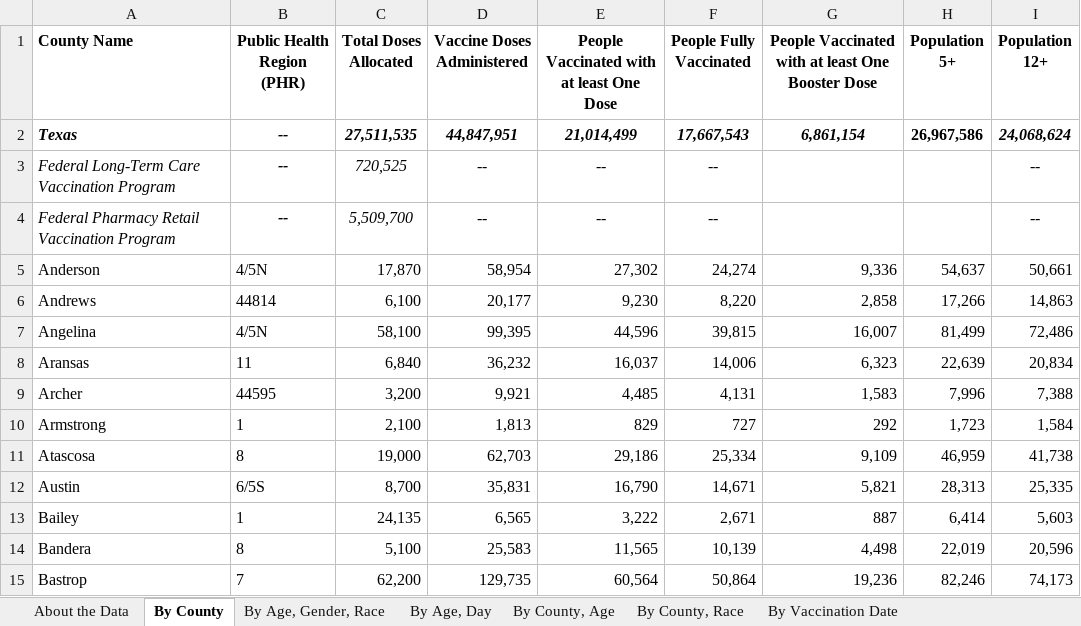
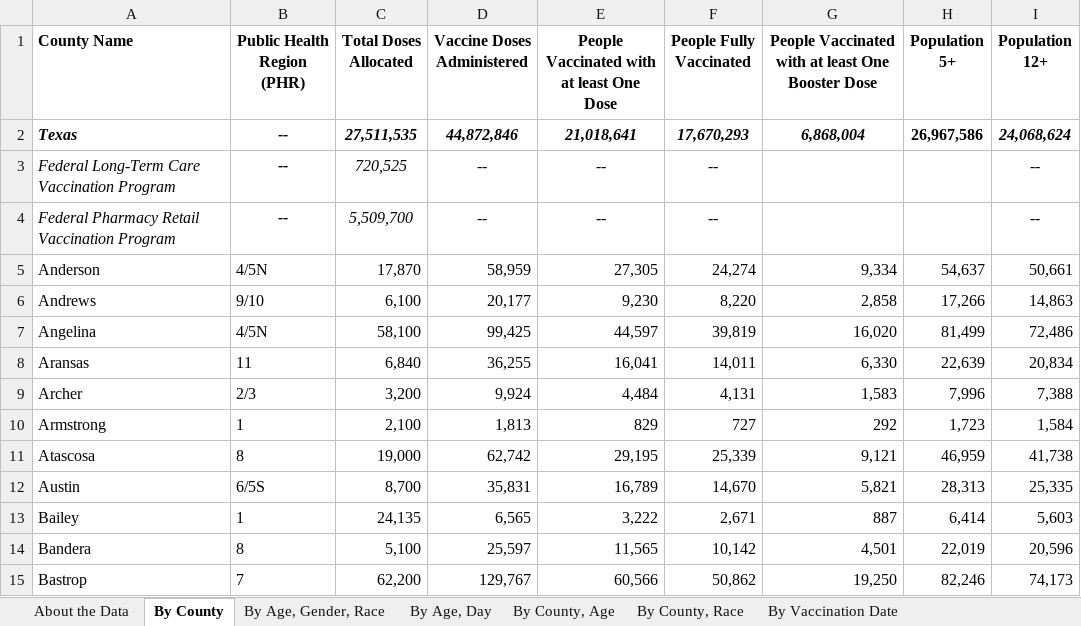
Before and after one commit to Dotdash-Data-Journalism/2021_2022_VWH_covid_worst_10th_percentile, an Excel workbook: data/COVID-19 Vaccine Data by County.xlsx, sheet By County, drawn as a sheet; only a part is shown; values as stored, in another font and other column widths than the file's, no borders; the diff covers the shown part only; the diff names each change by its address in the sheet, - before the commit and + after, or states it on an @@ line.

```diff
--- a/data/COVID-19 Vaccine Data by County.xlsx (sheet By County)
+++ b/data/COVID-19 Vaccine Data by County.xlsx (sheet By County)
-D2 (Vaccine Doses Administered): 44,847,951
+D2 (Vaccine Doses Administered): 44,872,846
-E2: 21,014,499
+E2: 21,018,641
-F2 (People Fully Vaccinated): 17,667,543
+F2 (People Fully Vaccinated): 17,670,293
-G2: 6,861,154
+G2: 6,868,004
-D5 (Vaccine Doses Administered): 58,954
+D5 (Vaccine Doses Administered): 58,959
-E5: 27,302
+E5: 27,305
-G5: 9,336
+G5: 9,334
-B6 (Public Health Region (PHR)): 44814
+B6 (Public Health Region (PHR)): 9/10
-D7 (Vaccine Doses Administered): 99,395
+D7 (Vaccine Doses Administered): 99,425
-E7: 44,596
+E7: 44,597
-F7 (People Fully Vaccinated): 39,815
+F7 (People Fully Vaccinated): 39,819
-G7: 16,007
+G7: 16,020
-D8 (Vaccine Doses Administered): 36,232
+D8 (Vaccine Doses Administered): 36,255
-E8: 16,037
+E8: 16,041
-F8 (People Fully Vaccinated): 14,006
+F8 (People Fully Vaccinated): 14,011
-G8: 6,323
+G8: 6,330
-B9 (Public Health Region (PHR)): 44595
+B9 (Public Health Region (PHR)): 2/3
-D9 (Vaccine Doses Administered): 9,921
+D9 (Vaccine Doses Administered): 9,924
-E9: 4,485
+E9: 4,484
-D11 (Vaccine Doses Administered): 62,703
+D11 (Vaccine Doses Administered): 62,742
-E11: 29,186
+E11: 29,195
-F11 (People Fully Vaccinated): 25,334
+F11 (People Fully Vaccinated): 25,339
-G11: 9,109
+G11: 9,121
-E12: 16,790
+E12: 16,789
-F12 (People Fully Vaccinated): 14,671
+F12 (People Fully Vaccinated): 14,670
-D14 (Vaccine Doses Administered): 25,583
+D14 (Vaccine Doses Administered): 25,597
-F14 (People Fully Vaccinated): 10,139
+F14 (People Fully Vaccinated): 10,142
-G14: 4,498
+G14: 4,501
-D15 (Vaccine Doses Administered): 129,735
+D15 (Vaccine Doses Administered): 129,767
-E15: 60,564
+E15: 60,566
-F15 (People Fully Vaccinated): 50,864
+F15 (People Fully Vaccinated): 50,862
-G15: 19,236
+G15: 19,250
```
Also changed, not shown: 753 edited cells elsewhere in this sheet, sheet By County, Age, sheet By County, Race, sheet By Vaccination Date, sheet By Age, Day, sheet By Age, Gender, Race, sheet About the Data, 1 other file.
